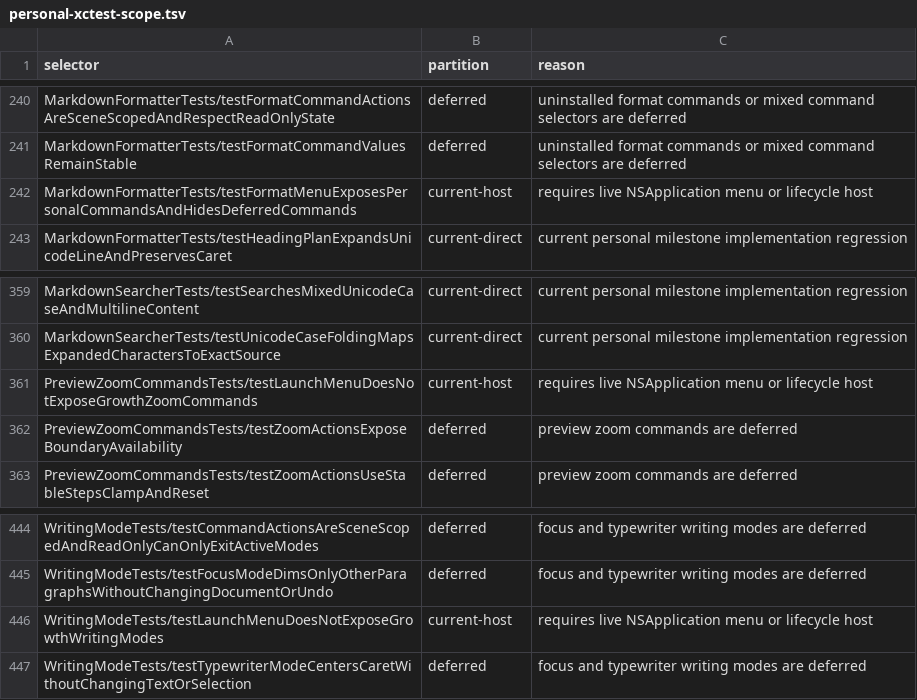
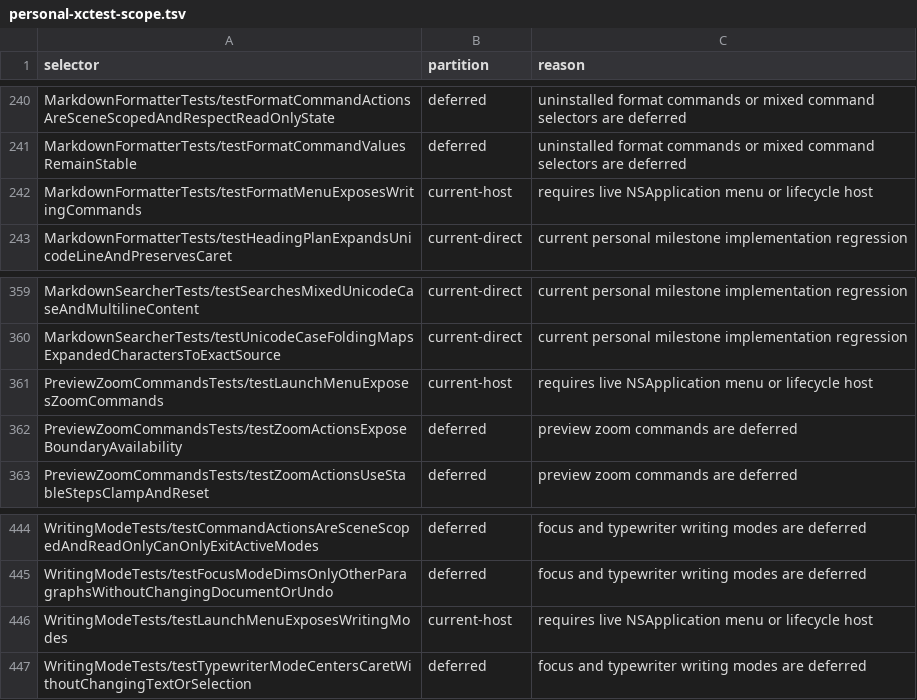
Before and after one commit to Eulimene/Inflow, a TSV file: code/quality/personal-xctest-scope.tsv, drawn as a sheet; only a part is shown, gaps mark what is left out.

Commit message:
feat: refine writing typography, themes and editor menus

```diff
--- a/code/quality/personal-xctest-scope.tsv
+++ b/code/quality/personal-xctest-scope.tsv
@@ -241,3 +241,3 @@ MarkdownFormatterTests/testFormatCommandActionsAreSceneScopedAndRespectReadOnlyS
 MarkdownFormatterTests/testFormatCommandValuesRemainStable	deferred	uninstalled format commands or mixed command selectors are deferred
-MarkdownFormatterTests/testFormatMenuExposesPersonalCommandsAndHidesDeferredCommands	current-host	requires live NSApplication menu or lifecycle host
+MarkdownFormatterTests/testFormatMenuExposesWritingCommands	current-host	requires live NSApplication menu or lifecycle host
 MarkdownFormatterTests/testHeadingPlanExpandsUnicodeLineAndPreservesCaret	current-direct	current personal milestone implementation regression
@@ -360,3 +360,3 @@ MarkdownSearcherTests/testSearchesMixedUnicodeCaseAndMultilineContent	current-di
 MarkdownSearcherTests/testUnicodeCaseFoldingMapsExpandedCharactersToExactSource	current-direct	current personal milestone implementation regression
-PreviewZoomCommandsTests/testLaunchMenuDoesNotExposeGrowthZoomCommands	current-host	requires live NSApplication menu or lifecycle host
+PreviewZoomCommandsTests/testLaunchMenuExposesZoomCommands	current-host	requires live NSApplication menu or lifecycle host
 PreviewZoomCommandsTests/testZoomActionsExposeBoundaryAvailability	deferred	preview zoom commands are deferred
@@ -445,3 +445,3 @@ WritingModeTests/testCommandActionsAreSceneScopedAndReadOnlyCanOnlyExitActiveMod
 WritingModeTests/testFocusModeDimsOnlyOtherParagraphsWithoutChangingDocumentOrUndo	deferred	focus and typewriter writing modes are deferred
-WritingModeTests/testLaunchMenuDoesNotExposeGrowthWritingModes	current-host	requires live NSApplication menu or lifecycle host
+WritingModeTests/testLaunchMenuExposesWritingModes	current-host	requires live NSApplication menu or lifecycle host
 WritingModeTests/testTypewriterModeCentersCaretWithoutChangingTextOrSelection	deferred	focus and typewriter writing modes are deferred
```
Also changed, not shown: 17 other files.
